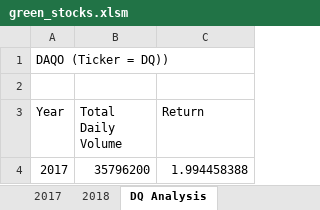
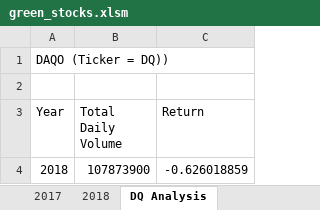
Before and after one commit to swathy84/Stock-Analysis, an Excel workbook: green_stocks.xlsm, sheet DQ Analysis, drawn as a sheet; values as stored, in another font and other column widths than the file's, no borders; charts and pictures not drawn; removed rows and columns are numbered as before the commit, all else as after; the diff names each change by its address in the sheet, - before the commit and + after, or states it on an @@ line.

Commit message:
Calculating  Code performanace.

```diff
--- a/green_stocks.xlsm (sheet DQ Analysis)
+++ b/green_stocks.xlsm (sheet DQ Analysis)
-row 4: 2017 | 35796200 | 1.994458388
+row 4: 2018 | 107873900 | -0.626018859
```
